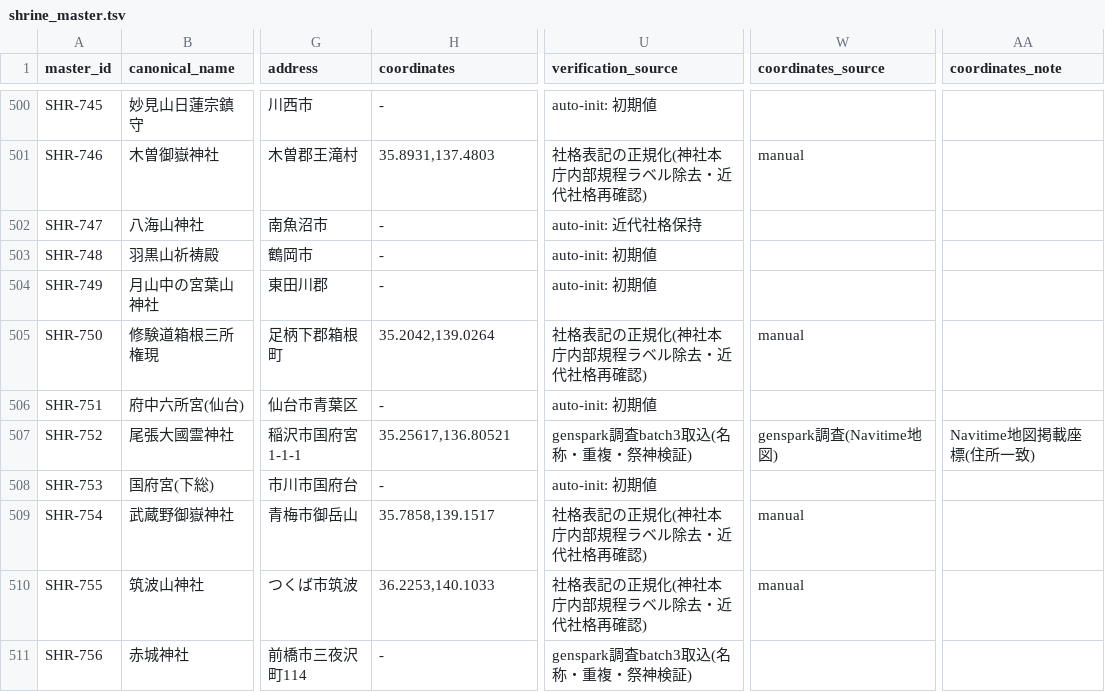
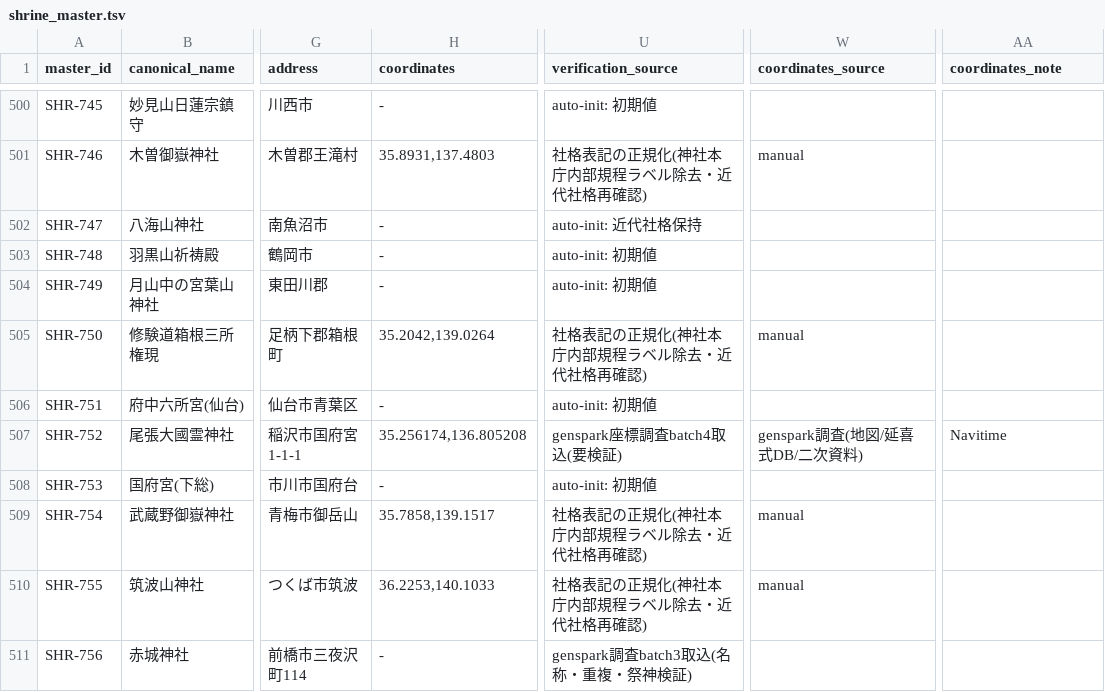
Before and after one commit to hirokaz/japanese_mythology_database, a TSV file: docs/master/shrine_master.tsv, drawn as a sheet; only a part is shown, gaps mark what is left out; the diff covers the shown part only; the diff names each change by its address in the sheet, - before the commit and + after, or states it on an @@ line.

Commit message:
[Data] Genspark座標調査batch4取込 — 18社(カバレッジ31.1%) (#356)
Genspark座標調査batch4を検証取込。日本国内範囲+都道府県bbox照合18/18 pass。Navitime 7件、延喜式神名帳系DB 6件(※学術系二次資料と注記)、大阪文化財ナビ・公式サイト概要各1件、Wikipedia 1件(※要一次確認と注記)、二次資料1件(SHR-547霧島岑神社は合祀前の旧夷守神社座標である旨を明記)。SHR-599/752は#355統合座標の精度向上。座標カバレッジ285→297/954社(31.1%)。座標一致による重複再スキャンは新規検出なし(残る2組は日前宮の二社・伊勢外宮別宮で正しい状態)。取得率が50件中18件と低いのはGensparkが公式ページに座標明示がない場合に保留したためで、次バッチで住所ベースの読み取りを指示する。

```diff
--- a/docs/master/shrine_master.tsv
+++ b/docs/master/shrine_master.tsv
-H507 (coordinates): 35.25617,136.80521
+H507 (coordinates): 35.256174,136.805208
-U507 (verification_source): genspark調査batch3取込(名称・重複・祭神検証)
+U507 (verification_source): genspark座標調査batch4取込(要検証)
-W507 (coordinates_source): genspark調査(Navitime地図)
+W507 (coordinates_source): genspark調査(地図/延喜式DB/二次資料)
-AA507 (coordinates_note): Navitime地図掲載座標(住所一致)
+AA507 (coordinates_note): Navitime
```
Also changed, not shown: 116 edited cells elsewhere in this file.
